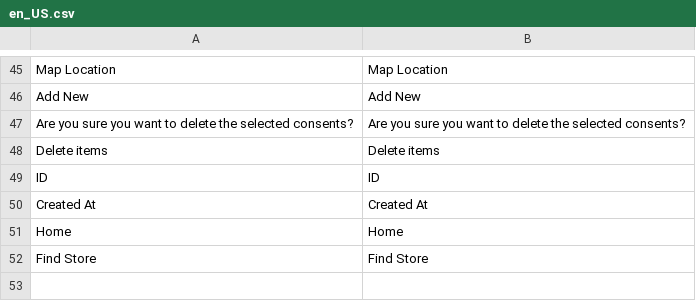
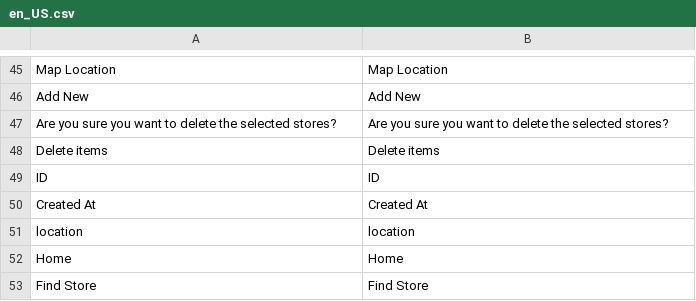
Before and after one commit to congvt305/staging-twap, a CSV file: app/code/Eguana/StoreLocator/i18n/en_US.csv, drawn as a sheet; only a part is shown, gaps mark what is left out; the diff names each change by its address in the sheet, - before the commit and + after, or states it on an @@ line.

Commit message:
Eguana Store Locator

```diff
--- a/app/code/Eguana/StoreLocator/i18n/en_US.csv
+++ b/app/code/Eguana/StoreLocator/i18n/en_US.csv
-A47: …the selected consents?
+A47: …the selected stores?
-B47: …the selected consents?
+B47: …the selected stores?
+row 51: location | location
```
Also changed, not shown: 9 other files.
